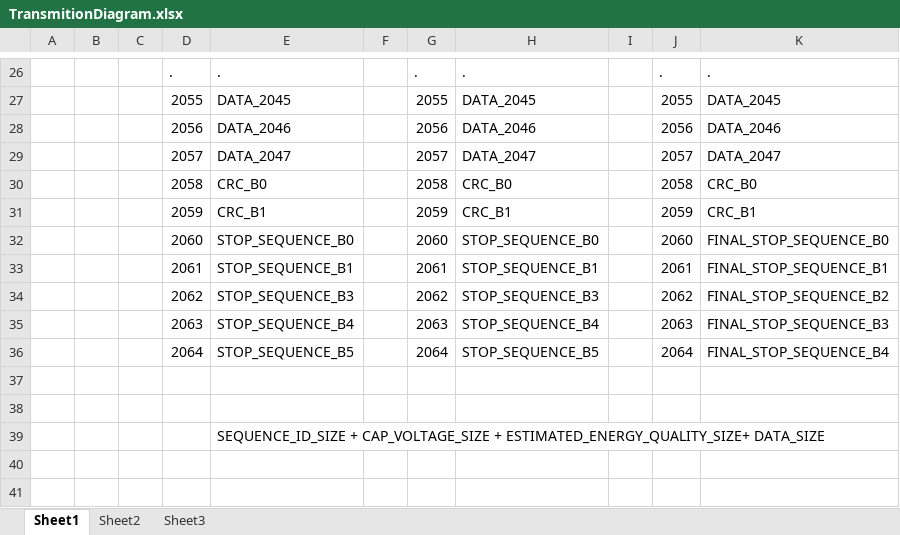
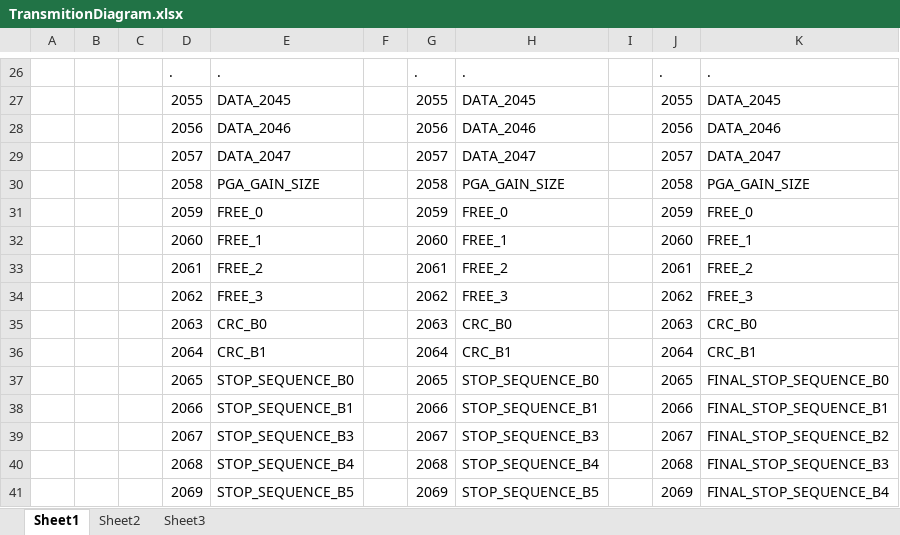
Before and after one commit to m0sf3tz/endpoit_fw, an Excel workbook: TransmitionDiagram.xlsx, sheet Sheet1, drawn as a sheet; only a part is shown, gaps mark what is left out; values as stored, in another font and other column widths than the file's, no cell formats; removed rows and columns are numbered as before the commit, all else as after; the diff names each change by its address in the sheet, - before the commit and + after, or states it on an @@ line.

```diff
--- a/TransmitionDiagram.xlsx (sheet Sheet1)
+++ b/TransmitionDiagram.xlsx (sheet Sheet1)
-E30: CRC_B0
+E30: PGA_GAIN_SIZE
-H30: CRC_B0
+H30: PGA_GAIN_SIZE
-K30: CRC_B0
+K30: PGA_GAIN_SIZE
-E31: CRC_B1
+E31: FREE_0
-H31: CRC_B1
+H31: FREE_0
-K31: CRC_B1
+K31: FREE_0
-E32: STOP_SEQUENCE_B0
+E32: FREE_1
-H32: STOP_SEQUENCE_B0
+H32: FREE_1
-K32: FINAL_STOP_SEQUENCE_B0
+K32: FREE_1
-E33: STOP_SEQUENCE_B1
+E33: FREE_2
-H33: STOP_SEQUENCE_B1
+H33: FREE_2
-K33: FINAL_STOP_SEQUENCE_B1
+K33: FREE_2
-E34: STOP_SEQUENCE_B3
+E34: FREE_3
-H34: STOP_SEQUENCE_B3
+H34: FREE_3
-K34: FINAL_STOP_SEQUENCE_B2
+K34: FREE_3
-E35: STOP_SEQUENCE_B4
+E35: CRC_B0
-H35: STOP_SEQUENCE_B4
+H35: CRC_B0
-K35: FINAL_STOP_SEQUENCE_B3
+K35: CRC_B0
-E36: STOP_SEQUENCE_B5
+E36: CRC_B1
-H36: STOP_SEQUENCE_B5
+H36: CRC_B1
-K36: FINAL_STOP_SEQUENCE_B4
+K36: CRC_B1
-row 37: (empty)
+row 37:  |  |  | 2065 | STOP_SEQUENCE_B0 |  | 2065 | STOP_SEQUENCE_B0 |  | 2065 | FINAL_STOP_SEQUENCE_B0
-row 38: (empty)
+row 38:  |  |  | 2066 | STOP_SEQUENCE_B1 |  | 2066 | STOP_SEQUENCE_B1 |  | 2066 | FINAL_STOP_SEQUENCE_B1
-row 39:  |  |  |  | SEQUENCE_ID_SIZE + CAP_VOLTAGE_SIZE + ESTIMATED_ENERGY_QUALITY_SIZE+ DATA_SIZE
+row 39:  |  |  | 2067 | STOP_SEQUENCE_B3 |  | 2067 | STOP_SEQUENCE_B3 |  | 2067 | FINAL_STOP_SEQUENCE_B2
+row 40:  |  |  | 2068 | STOP_SEQUENCE_B4 |  | 2068 | STOP_SEQUENCE_B4 |  | 2068 | FINAL_STOP_SEQUENCE_B3
+row 41:  |  |  | 2069 | STOP_SEQUENCE_B5 |  | 2069 | STOP_SEQUENCE_B5 |  | 2069 | FINAL_STOP_SEQUENCE_B4
```
Also changed, not shown: cell formats, 25 other files.
